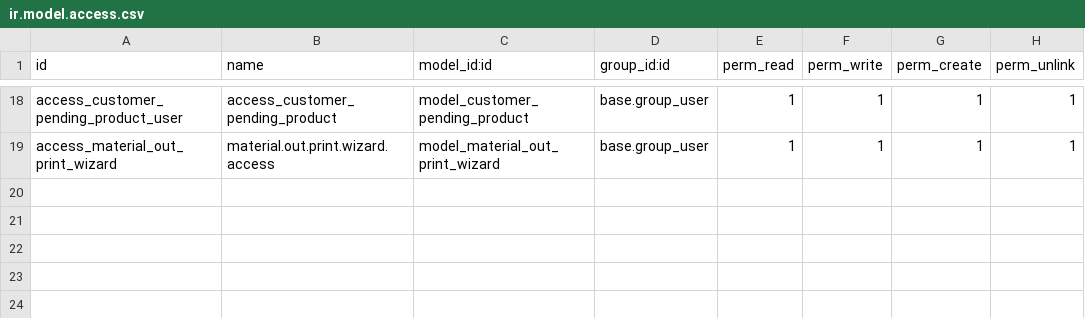
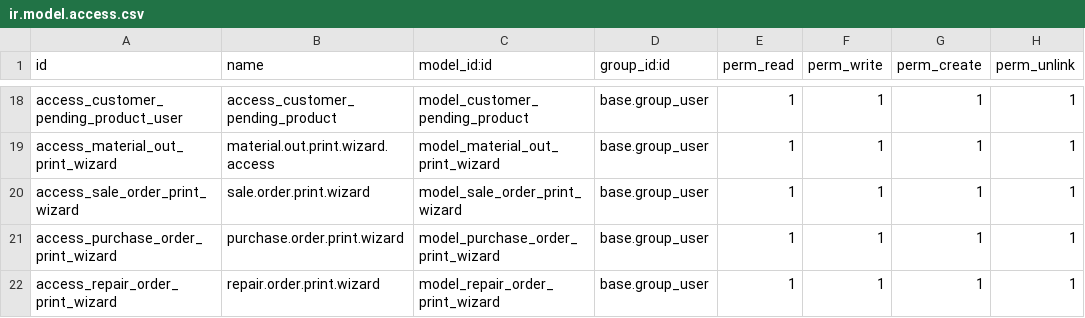
Before and after one commit to liftuplabs/odoo-enterprise, a CSV file: repair_history/security/ir.model.access.csv, drawn as a sheet; only a part is shown, gaps mark what is left out.

Commit message:
[UPDATE]-Print multiple copy option added in reports

```diff
--- a/repair_history/security/ir.model.access.csv
+++ b/repair_history/security/ir.model.access.csv
@@ -19 +19,4 @@ access_customer_pending_product_user,access_customer_pending_product,model_custo
 access_material_out_print_wizard,material.out.print.wizard.access,model_material_out_print_wizard,base.group_user,1,1,1,1
+access_sale_order_print_wizard,sale.order.print.wizard,model_sale_order_print_wizard,base.group_user,1,1,1,1
+access_purchase_order_print_wizard,purchase.order.print.wizard,model_purchase_order_print_wizard,base.group_user,1,1,1,1
+access_repair_order_print_wizard,repair.order.print.wizard,model_repair_order_print_wizard,base.group_user,1,1,1,1
```
Also changed, not shown: 28 other files.
